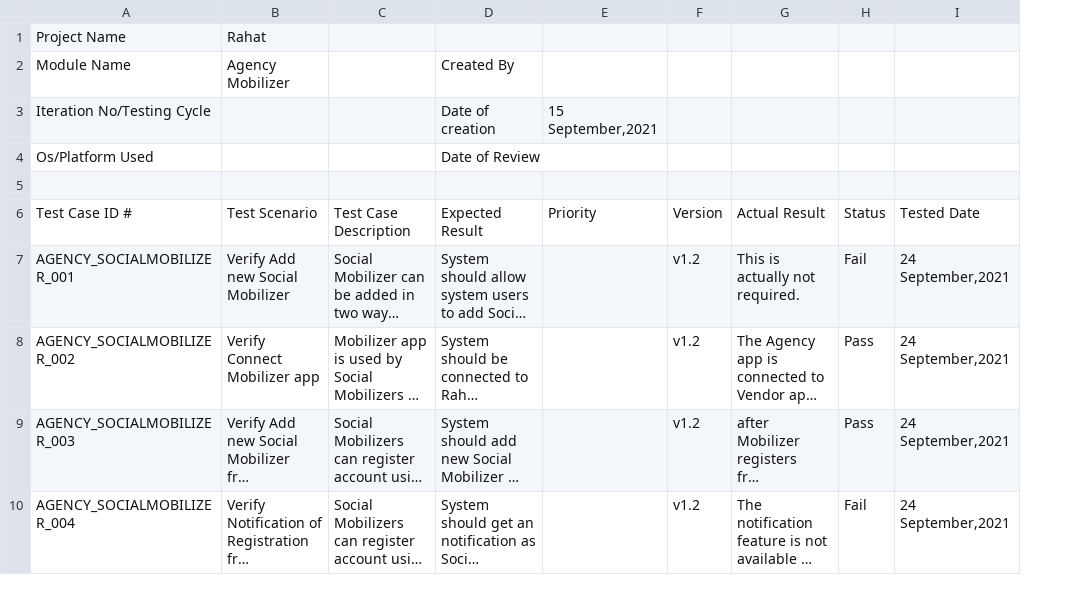
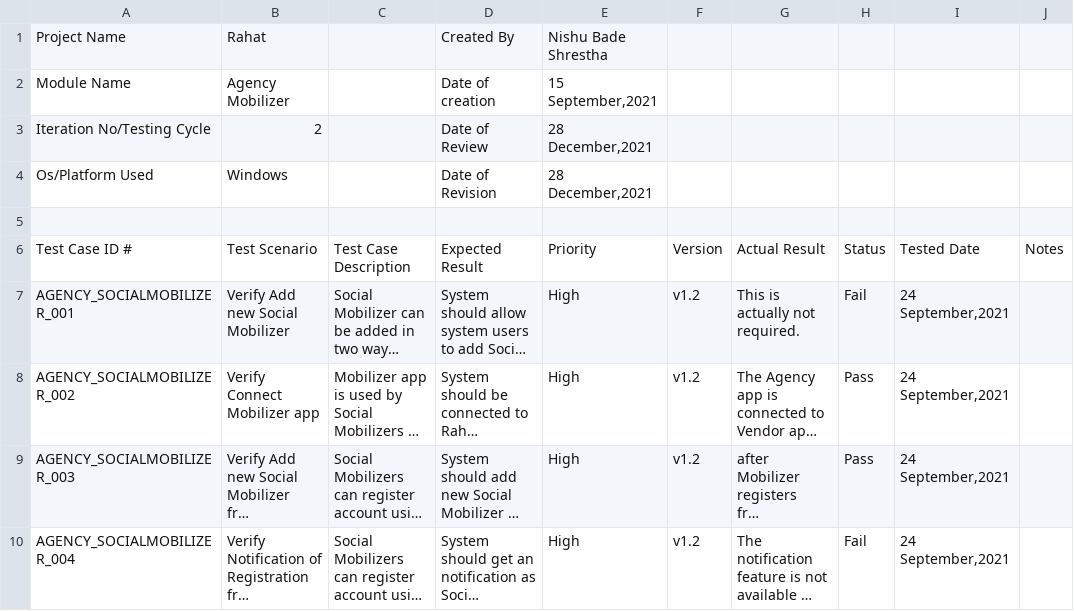
Before and after one commit to esatya/rahat-uat, a CSV file: agencyApp/UAT_mobilizer.csv, drawn as a sheet; only a part is shown; long unchanged cells end in …; removed rows and columns are numbered as before the commit, all else as after; the diff covers the shown part only; the diff names each change by its address in the sheet, - before the commit and + after, or states it on an @@ line.

```diff
--- a/agencyApp/UAT_mobilizer.csv
+++ b/agencyApp/UAT_mobilizer.csv
-column E, rows 3-6: 15 September,2021 |  |  | Priority
+column E, rows 1-10: Nishu Bade Shrestha | 15 September,2021 | 28 December,2021 | 28 December,2021 |  | Priority | High | High | High | High
+column J, row 6: Notes
-D1: (empty)
+D1: Created By
-D2: Created By
+D2: Date of creation
-B3: (empty)
+B3: 2
-D3: Date of creation
+D3: Date of Review
-B4: (empty)
+B4: Windows
-D4: Date of Review
+D4: Date of Revision
```
Also changed, not shown: 1 removed row and 86 edited cells elsewhere in this file, agencyApp/UAT_Project.csv, agencyApp/UAT_Usermgmt.csv, 4 other files.
